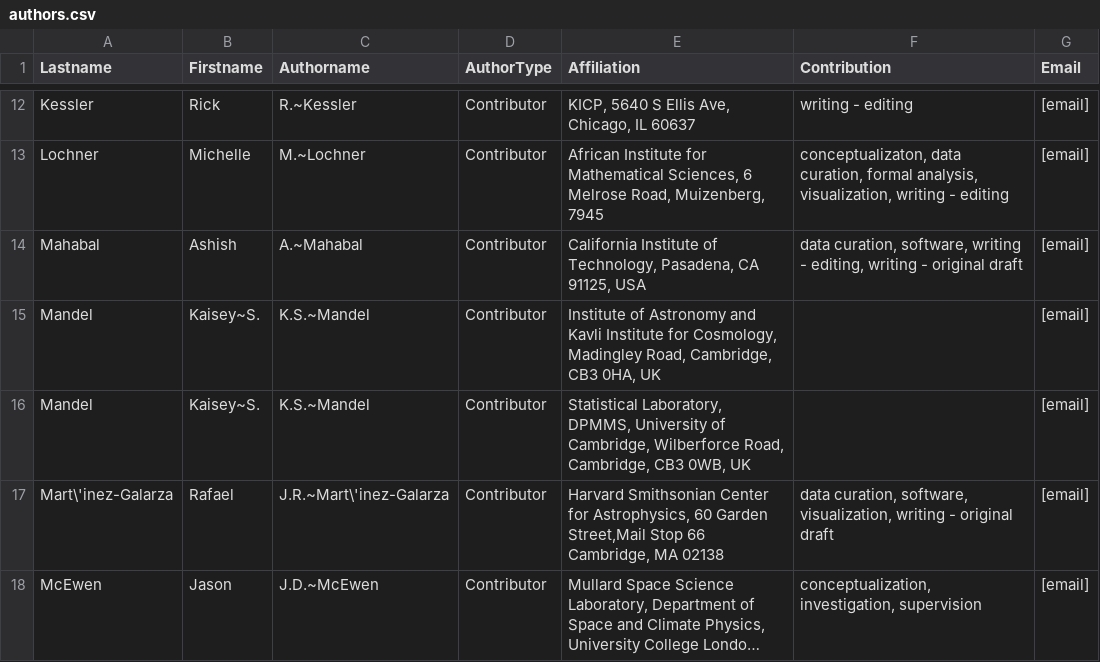
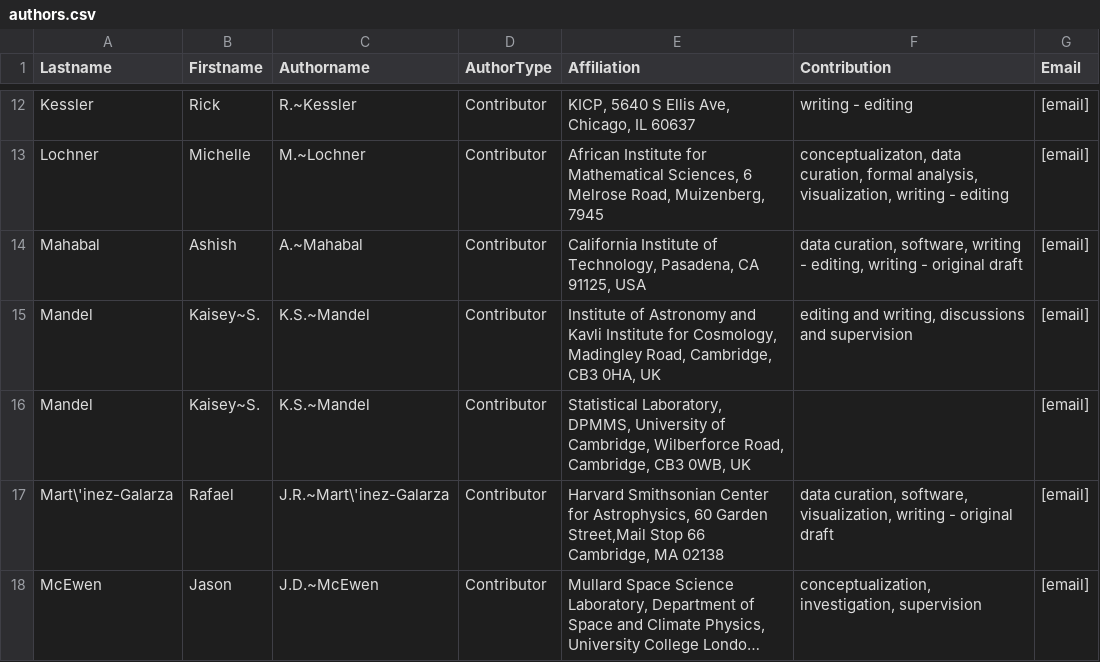
Before and after one commit to aimalz/proclam, a CSV file: paper/authors.csv, drawn as a sheet; only a part is shown, gaps mark what is left out; long unchanged cells end in ….

Commit message:
updated Kaiseys information

```diff
--- a/paper/authors.csv
+++ b/paper/authors.csv
@@ -14,3 +14,3 @@ Lochner,Michelle,M.~Lochner,Contributor,"African Institute for Mathematical Scie
 Mahabal,Ashish,A.~Mahabal,Contributor,"California Institute of Technology, Pasadena, CA 91125, USA","data curation, software, writing - editing, writing - original draft",[email]
-Mandel,Kaisey~S.,K.S.~Mandel,Contributor,"Institute of Astronomy and Kavli Institute for Cosmology, Madingley Road, Cambridge, CB3 0HA, UK","",[email]
+Mandel,Kaisey~S.,K.S.~Mandel,Contributor,"Institute of Astronomy and Kavli Institute for Cosmology, Madingley Road, Cambridge, CB3 0HA, UK","editing and writing, discussions and supervision",[email]
 Mandel,Kaisey~S.,K.S.~Mandel,Contributor,"Statistical Laboratory, DPMMS, University of Cambridge, Wilberforce Road, Cambridge, CB3 0WB, UK","",[email]
```
